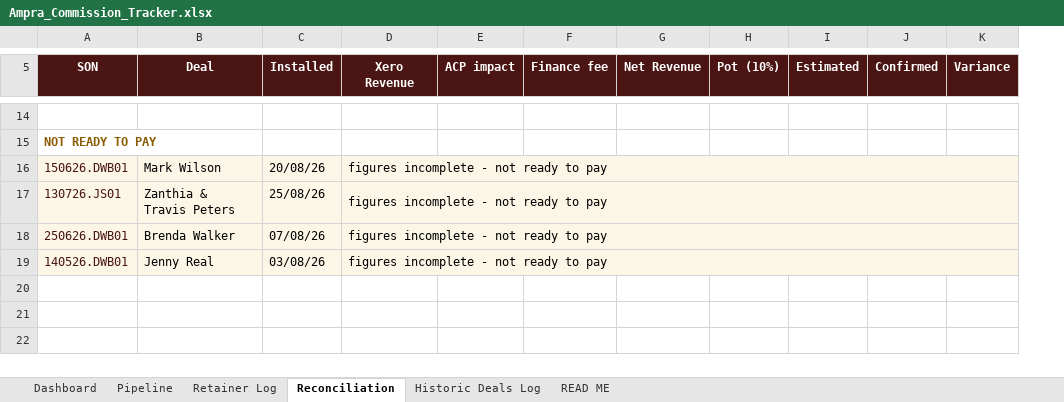
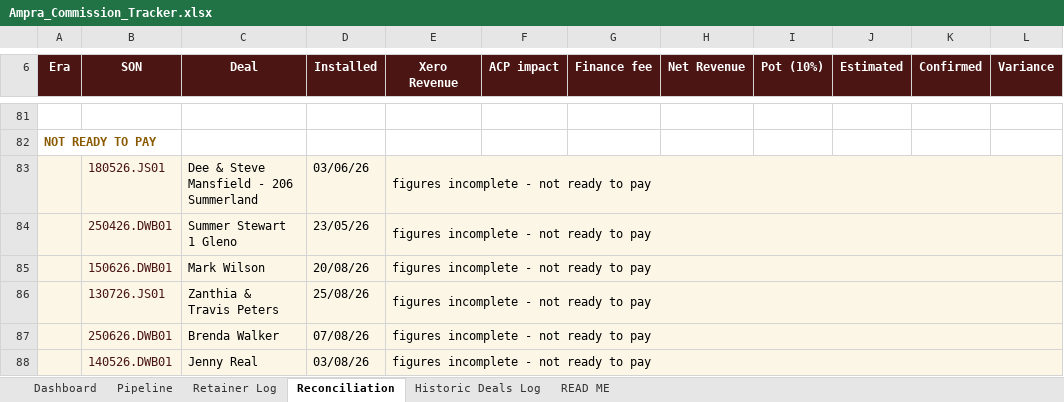
Before and after one commit to ollieleuthart/ssa-tracker, an Excel workbook: Ampra_Commission_Tracker.xlsx, sheet Reconciliation, drawn as a sheet; only a part is shown, gaps mark what is left out; values as stored, in another font and other column widths than the file's, no borders; addresses are those after the commit; the diff covers the shown part only; the diff names each change by its address in the sheet, - before the commit and + after, or states it on an @@ line.

Commit message:
Reconciliation extended to all installed deals - pre-20/07 locked in as historical record, guarded from current positions

```diff
--- a/Ampra_Commission_Tracker.xlsx (sheet Reconciliation)
+++ b/Ampra_Commission_Tracker.xlsx (sheet Reconciliation)
+column A (Era), row 82: NOT READY TO PAY
-B82 (SON): NOT READY TO PAY
+B82 (SON): (empty)
+row 83:  | 180526.JS01 | Dee & Steve Mansfield - 206 Summerland | 03/06/26 | figures incomplete - not ready to pay
+row 84:  | 250426.DWB01 | Summer Stewart 1 Gleno | 23/05/26 | figures incomplete - not ready to pay
```
Also changed, not shown: 68 added rows, 1 removed row, 1 moved row, 3 edited cells and merged cells elsewhere in this sheet, sheet Historic Deals Log.
